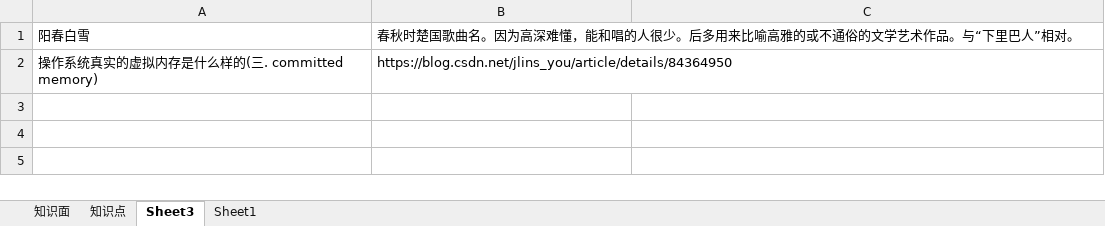
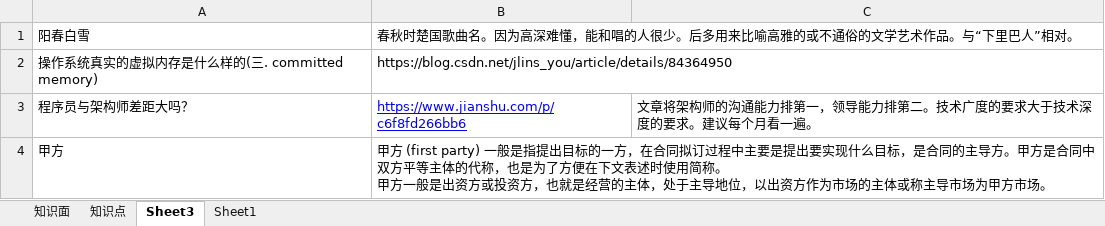
Before and after one commit to monkey123123/concurrentproject, an Excel workbook: reference/Q&A.xlsx, sheet Sheet3, drawn as a sheet; values as stored, in another font and other column widths than the file's, no borders; ↵ is a line break in a cell; the diff names each change by its address in the sheet, - before the commit and + after, or states it on an @@ line.

```diff
--- a/reference/Q&A.xlsx (sheet Sheet3)
+++ b/reference/Q&A.xlsx (sheet Sheet3)
+row 3: 程序员与架构师差距大吗？ | https://www.jianshu.com/p/c6f8fd266bb6 | 文章将架构师的沟通能力排第一，领导能力排第二。技术广度的要求大于技术深度的要求。建议每个月看一遍。
+row 4: 甲方 | 甲方 (first party) 一般是指提出目标的一方，在合同拟订过程中主要是提出要实现什么目标，是合同的主导方。甲方是合同中双方平等主体的代称，也是为了方便在下文表述时使用简称。 ↵ 甲方一般是出资方或投资方，也就是经营的主体，处于主导地位，以出资方作为市场的主体或称主导市场为甲方市场。
```
Also changed, not shown: sheet 知识点, sheet 知识面, reference/记录.xlsx, 3 other files.
